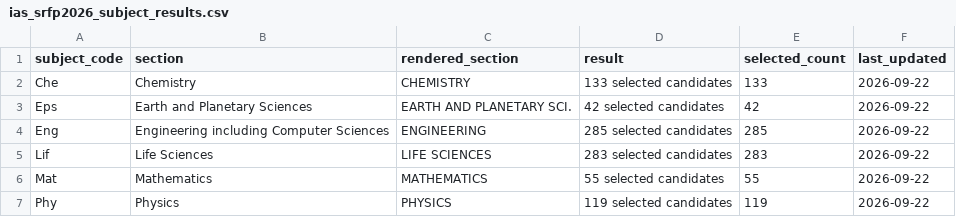
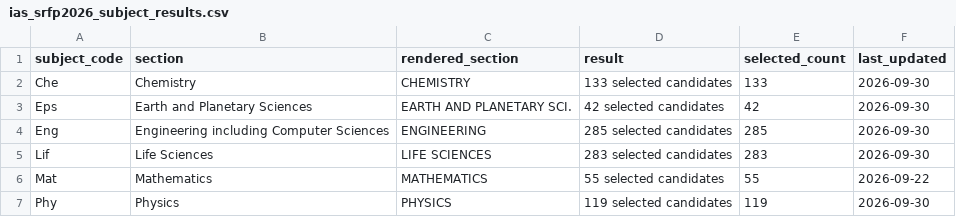
Before and after one commit to cneuralnetwork/ias-srfp-2026-dashboard, a CSV file: ias_srfp2026_subject_results.csv, drawn as a sheet.

```diff
--- a/ias_srfp2026_subject_results.csv
+++ b/ias_srfp2026_subject_results.csv
@@ -1,7 +1,7 @@
 subject_code,section,rendered_section,result,selected_count,last_updated
-Che,Chemistry,CHEMISTRY,133 selected candidates,133,2026-09-22
-Eps,Earth and Planetary Sciences,EARTH AND PLANETARY SCI.,42 selected candidates,42,2026-09-22
-Eng,Engineering including Computer Sciences,ENGINEERING,285 selected candidates,285,2026-09-22
-Lif,Life Sciences,LIFE SCIENCES,283 selected candidates,283,2026-09-22
+Che,Chemistry,CHEMISTRY,133 selected candidates,133,2026-09-30
+Eps,Earth and Planetary Sciences,EARTH AND PLANETARY SCI.,42 selected candidates,42,2026-09-30
+Eng,Engineering including Computer Sciences,ENGINEERING,285 selected candidates,285,2026-09-30
+Lif,Life Sciences,LIFE SCIENCES,283 selected candidates,283,2026-09-30
 Mat,Mathematics,MATHEMATICS,55 selected candidates,55,2026-09-22
-Phy,Physics,PHYSICS,119 selected candidates,119,2026-09-22
+Phy,Physics,PHYSICS,119 selected candidates,119,2026-09-30
```
Also changed, not shown: ias_srfp2026_selected_people.csv, 1 other file.
